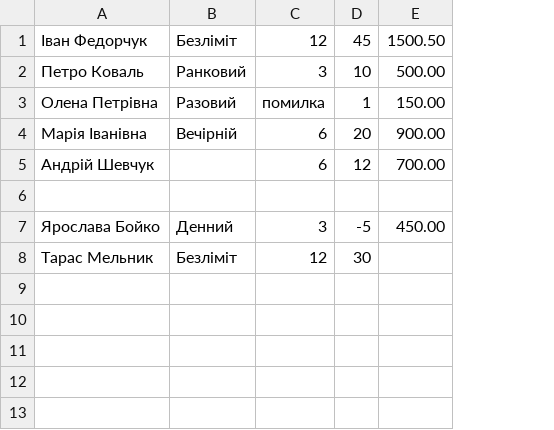
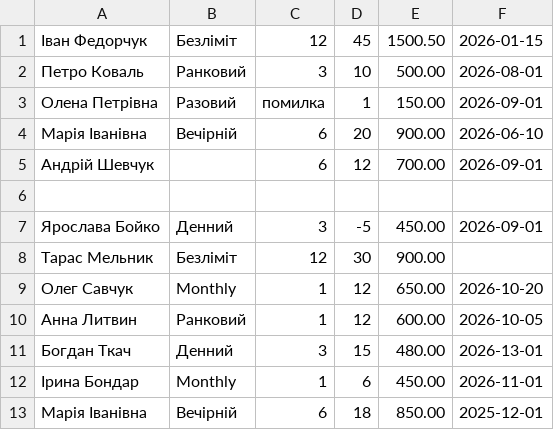
Before and after one commit to anc1eeent/CPPT_Fedorchuk_IV_KI-31_1, a CSV file: data/input.csv, drawn as a sheet; the diff names each change by its address in the sheet, - before the commit and + after, or states it on an @@ line.

```diff
--- a/data/input.csv
+++ b/data/input.csv
+column F, rows 1-7: 2026-01-15 | 2026-08-01 | 2026-09-01 | 2026-06-10 | 2026-09-01 |  | 2026-09-01
-E8: (empty)
+E8: 900.00
+row 9: Олег Савчук | Monthly | 1 | 12 | 650.00 | 2026-10-20
+row 10: Анна Литвин | Ранковий | 1 | 12 | 600.00 | 2026-10-05
+row 11: Богдан Ткач | Денний | 3 | 15 | 480.00 | 2026-13-01
+row 12: Ірина Бондар | Monthly | 1 | 6 | 450.00 | 2026-11-01
+row 13: Марія Іванівна | Вечірній | 6 | 18 | 850.00 | 2025-12-01
```
Also changed, not shown: 10 other files.
